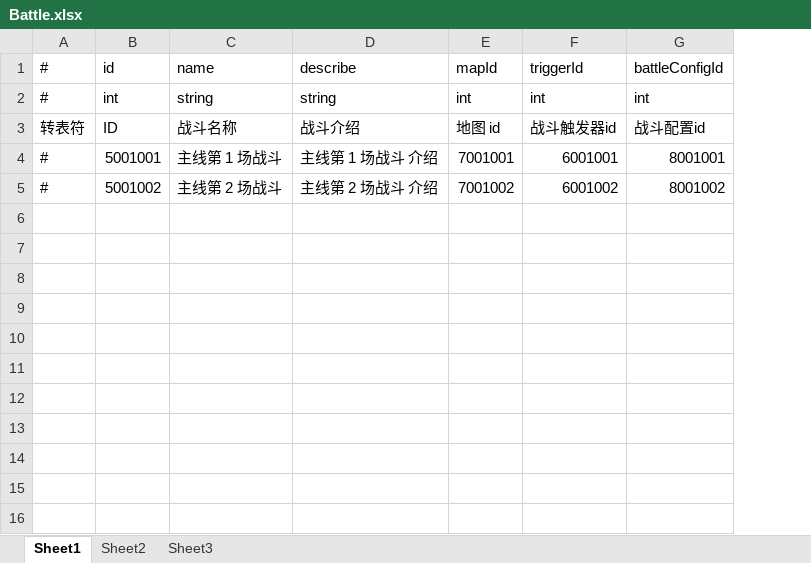
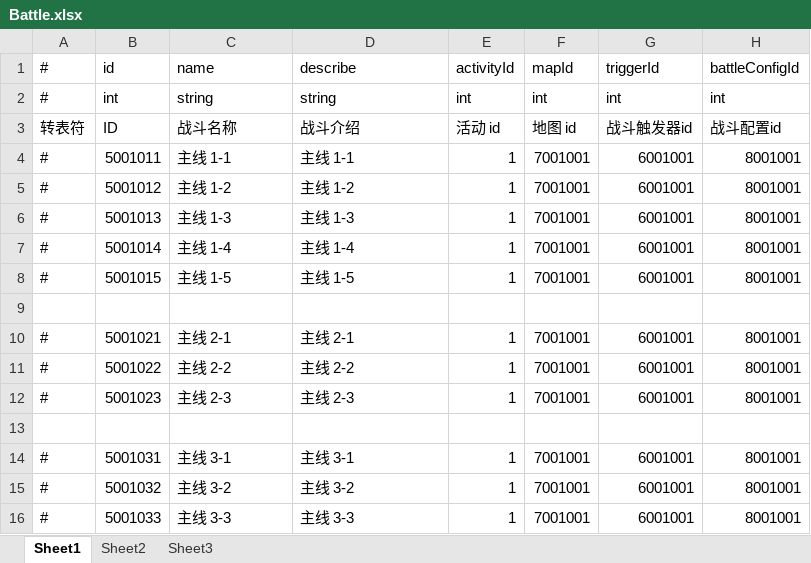
Before and after one commit to thanklzhang/001_GameFramework_Config, an Excel workbook: data_table/Battle.xlsx, sheet Sheet1, drawn as a sheet; values as stored, in another font and other column widths than the file's, no borders; addresses are those after the commit; the diff names each change by its address in the sheet, - before the commit and + after, or states it on an @@ line.

```diff
--- a/data_table/Battle.xlsx (sheet Sheet1)
+++ b/data_table/Battle.xlsx (sheet Sheet1)
+column E (activityId), rows 2-4: int | 活动 id | 1
-B4 (id): 5001001
+B4 (id): 5001011
-C4 (name): 主线第 1 场战斗
+C4 (name): 主线 1-1
-D4 (describe): 主线第 1 场战斗 介绍
+D4 (describe): 主线 1-1
+row 5: # | 5001012 | 主线 1-2 | 主线 1-2 | 1 | 7001001 | 6001001 | 8001001
+row 6: # | 5001013 | 主线 1-3 | 主线 1-3 | 1 | 7001001 | 6001001 | 8001001
+row 7: # | 5001014 | 主线 1-4 | 主线 1-4 | 1 | 7001001 | 6001001 | 8001001
+row 8: # | 5001015 | 主线 1-5 | 主线 1-5 | 1 | 7001001 | 6001001 | 8001001
-row 9: # | 5001002 | 主线第 2 场战斗 | 主线第 2 场战斗 介绍 | 7001002 | 6001002 | 8001002
+row 9: (empty)
+row 10: # | 5001021 | 主线 2-1 | 主线 2-1 | 1 | 7001001 | 6001001 | 8001001
+row 11: # | 5001022 | 主线 2-2 | 主线 2-2 | 1 | 7001001 | 6001001 | 8001001
+row 12: # | 5001023 | 主线 2-3 | 主线 2-3 | 1 | 7001001 | 6001001 | 8001001
+row 13: (empty)
+row 14: # | 5001031 | 主线 3-1 | 主线 3-1 | 1 | 7001001 | 6001001 | 8001001
+row 15: # | 5001032 | 主线 3-2 | 主线 3-2 | 1 | 7001001 | 6001001 | 8001001
+row 16: # | 5001033 | 主线 3-3 | 主线 3-3 | 1 | 7001001 | 6001001 | 8001001
```
Also changed, not shown: data_table/BattleConfig.xlsx, data_table/EntityAttrBase.xlsx, 2 other files.
